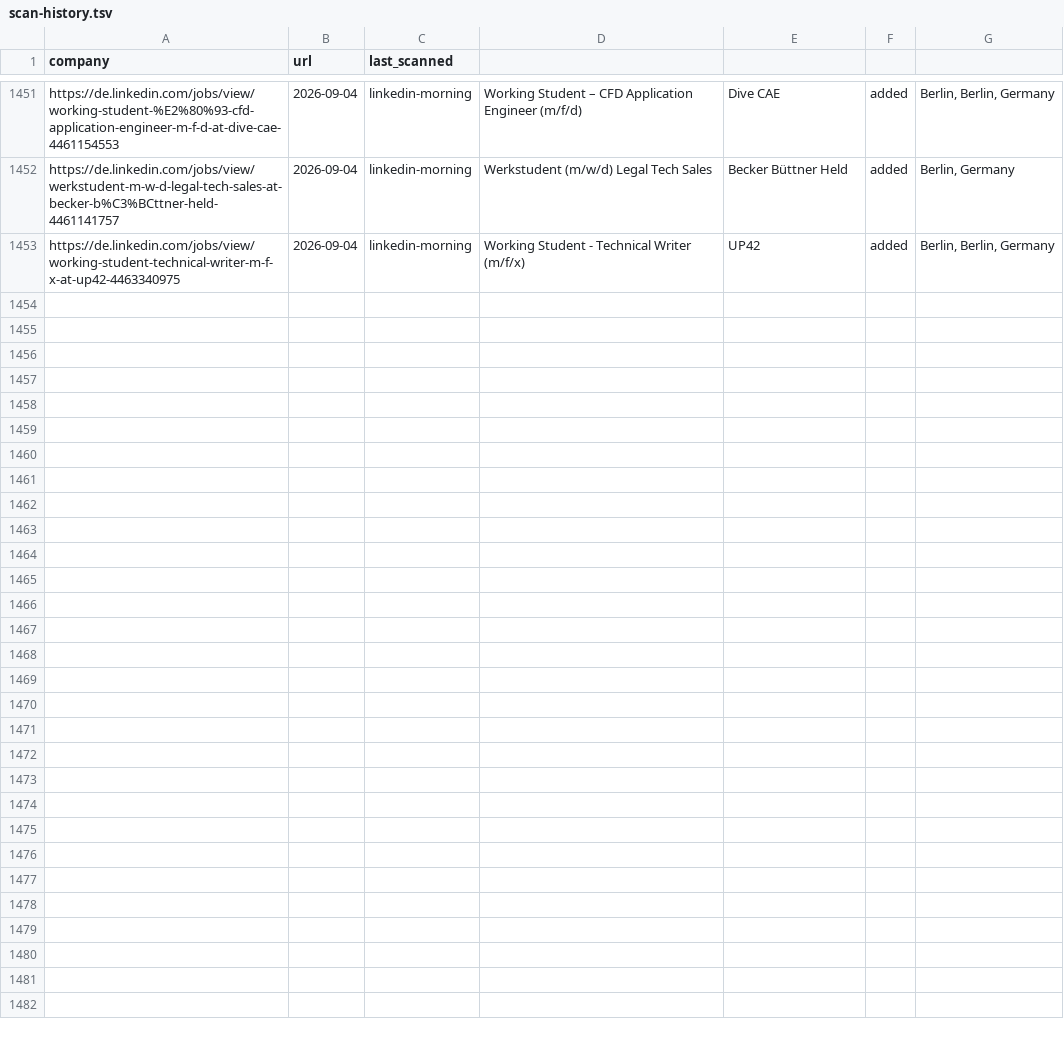
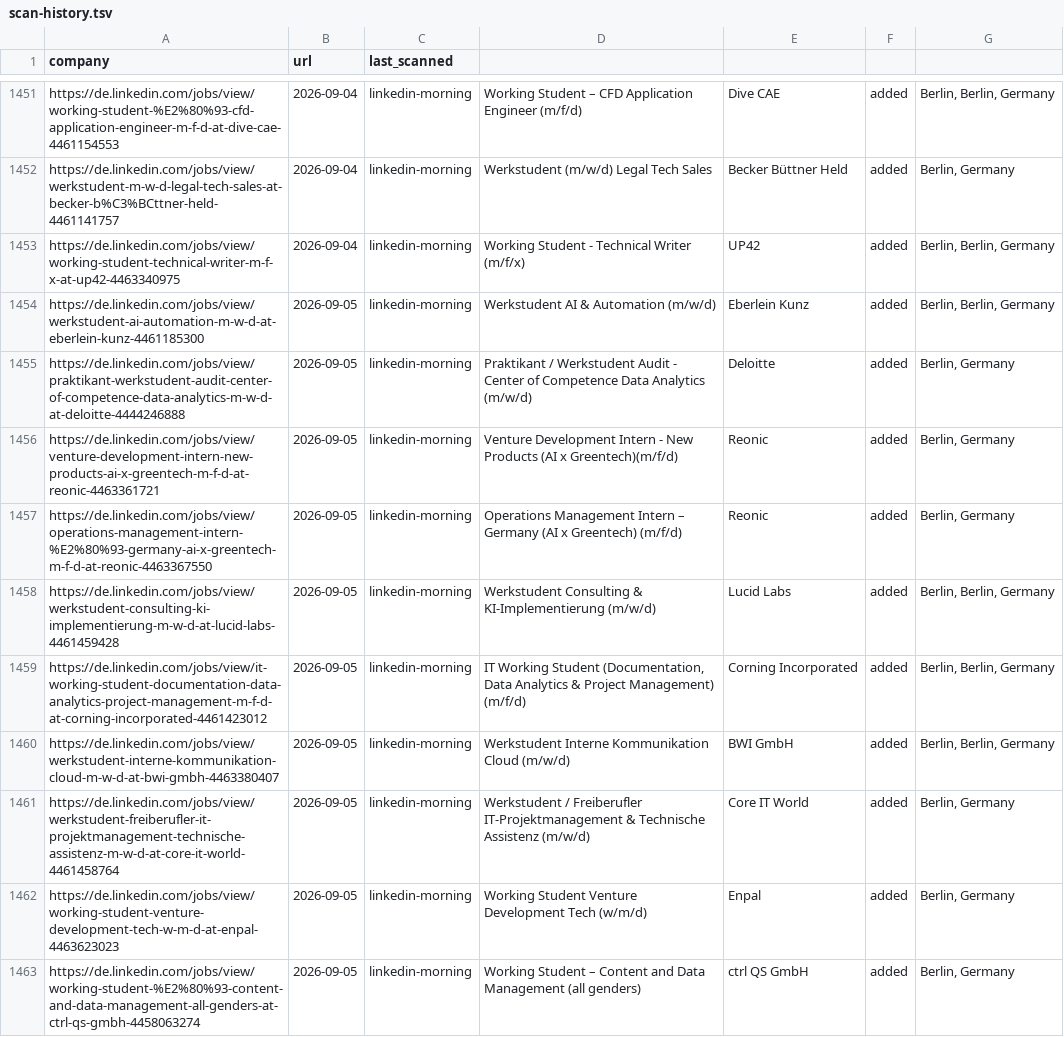
Before and after one commit to Avijeettelkar1/career-ops, a TSV file: data/scan-history.tsv, drawn as a sheet; only a part is shown, gaps mark what is left out; the diff names each change by its address in the sheet, - before the commit and + after, or states it on an @@ line.

```diff
--- a/data/scan-history.tsv
+++ b/data/scan-history.tsv
+row 1454: https://de.linkedin.com/jobs/view/werkstudent-ai-automation-m-w-d-at-eberlein-kunz-4461185300 | 2026-09-05 | linkedin-morning | Werkstudent AI & Automation (m/w/d) | Eberlein Kunz | added | Berlin, Berlin, Germany
+row 1455: https://de.linkedin.com/jobs/view/praktikant-werkstudent-audit-center-of-competence-data-analytics-m-w-d-at-deloitte-4444246888 | 2026-09-05 | linkedin-morning | Praktikant / Werkstudent Audit - Center of Competence Data Analytics (m/w/d) | Deloitte | added | Berlin, Germany
+row 1456: https://de.linkedin.com/jobs/view/venture-development-intern-new-products-ai-x-greentech-m-f-d-at-reonic-4463361721 | 2026-09-05 | linkedin-morning | Venture Development Intern - New Products (AI x Greentech)(m/f/d) | Reonic | added | Berlin, Germany
+row 1457: https://de.linkedin.com/jobs/view/operations-management-intern-%E2%80%93-germany-ai-x-greentech-m-f-d-at-reonic-4463367550 | 2026-09-05 | linkedin-morning | Operations Management Intern – Germany (AI x Greentech) (m/f/d) | Reonic | added | Berlin, Germany
+row 1458: https://de.linkedin.com/jobs/view/werkstudent-consulting-ki-implementierung-m-w-d-at-lucid-labs-4461459428 | 2026-09-05 | linkedin-morning | Werkstudent Consulting & KI-Implementierung (m/w/d) | Lucid Labs | added | Berlin, Berlin, Germany
+row 1459: https://de.linkedin.com/jobs/view/it-working-student-documentation-data-analytics-project-management-m-f-d-at-corning-incorporated-4461423012 | 2026-09-05 | linkedin-morning | IT Working Student (Documentation, Data Analytics & Project Management) (m/f/d) | Corning Incorporated | added | Berlin, Berlin, Germany
+row 1460: https://de.linkedin.com/jobs/view/werkstudent-interne-kommunikation-cloud-m-w-d-at-bwi-gmbh-4463380407 | 2026-09-05 | linkedin-morning | Werkstudent Interne Kommunikation Cloud (m/w/d) | BWI GmbH | added | Berlin, Berlin, Germany
+row 1461: https://de.linkedin.com/jobs/view/werkstudent-freiberufler-it-projektmanagement-technische-assistenz-m-w-d-at-core-it-world-4461458764 | 2026-09-05 | linkedin-morning | Werkstudent / Freiberufler IT-Projektmanagement & Technische Assistenz (m/w/d) | Core IT World | added | Berlin, Germany
+row 1462: https://de.linkedin.com/jobs/view/working-student-venture-development-tech-w-m-d-at-enpal-4463623023 | 2026-09-05 | linkedin-morning | Working Student Venture Development Tech (w/m/d) | Enpal | added | Berlin, Germany
+row 1463: https://de.linkedin.com/jobs/view/working-student-%E2%80%93-content-and-data-management-all-genders-at-ctrl-qs-gmbh-4458063274 | 2026-09-05 | linkedin-morning | Working Student – Content and Data Management (all genders) | ctrl QS GmbH | added | Berlin, Germany
```
Also changed, not shown: 2 other files.
